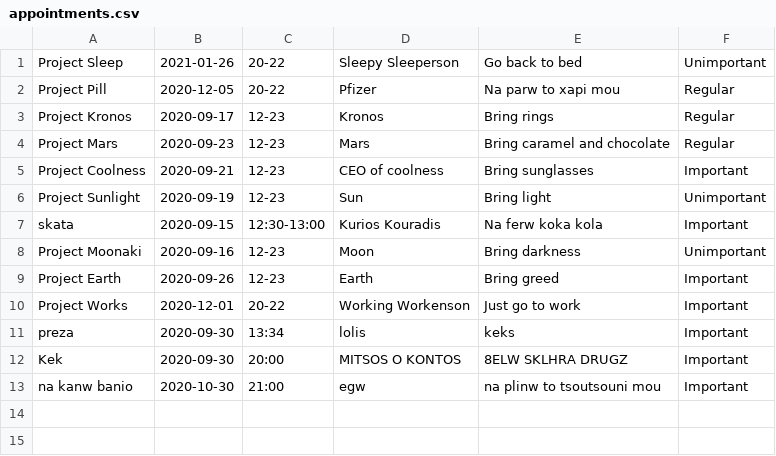
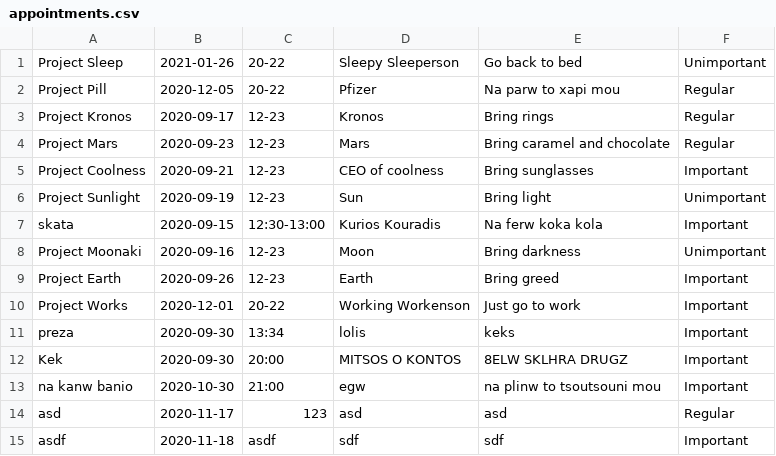
Before and after one commit to achilchald/LifeManagerFinal, a CSV file: out/production/True_Test/Csv/appointments.csv, drawn as a sheet; the diff names each change by its address in the sheet, - before the commit and + after, or states it on an @@ line.

```diff
--- a/out/production/True_Test/Csv/appointments.csv
+++ b/out/production/True_Test/Csv/appointments.csv
+row 14: asd | 2020-11-17 | 123 | asd | asd | Regular
+row 15: asdf | 2020-11-18 | asdf | sdf | sdf | Important
```
Also changed, not shown: out/production/True_Test/Csv/InvoiceItems.csv, src/Csv/InvoiceItems.csv, 37 other files.
